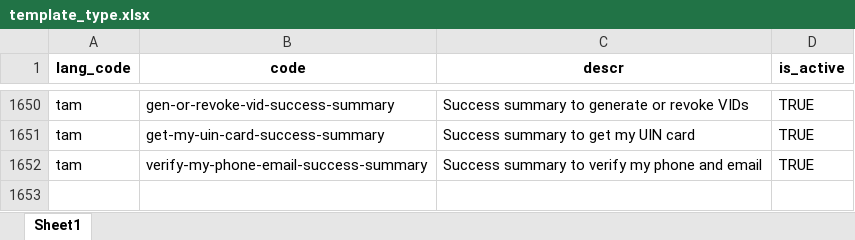
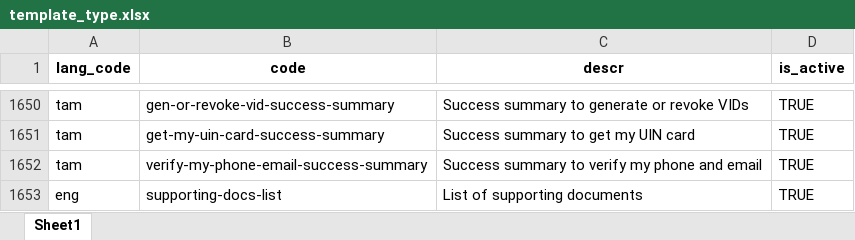
Before and after one commit to tf-nira/mosip-data_bkp, an Excel workbook: mosip_master/xlsx/template_type.xlsx, sheet Sheet1, drawn as a sheet; only a part is shown, gaps mark what is left out; values as stored, in another font and other column widths than the file's, no borders; the diff names each change by its address in the sheet, - before the commit and + after, or states it on an @@ line.

```diff
--- a/mosip_master/xlsx/template_type.xlsx (sheet Sheet1)
+++ b/mosip_master/xlsx/template_type.xlsx (sheet Sheet1)
+row 1653: eng | supporting-docs-list | List of supporting documents | TRUE
```
Also changed, not shown: mosip_master/xlsx/template.xlsx.
